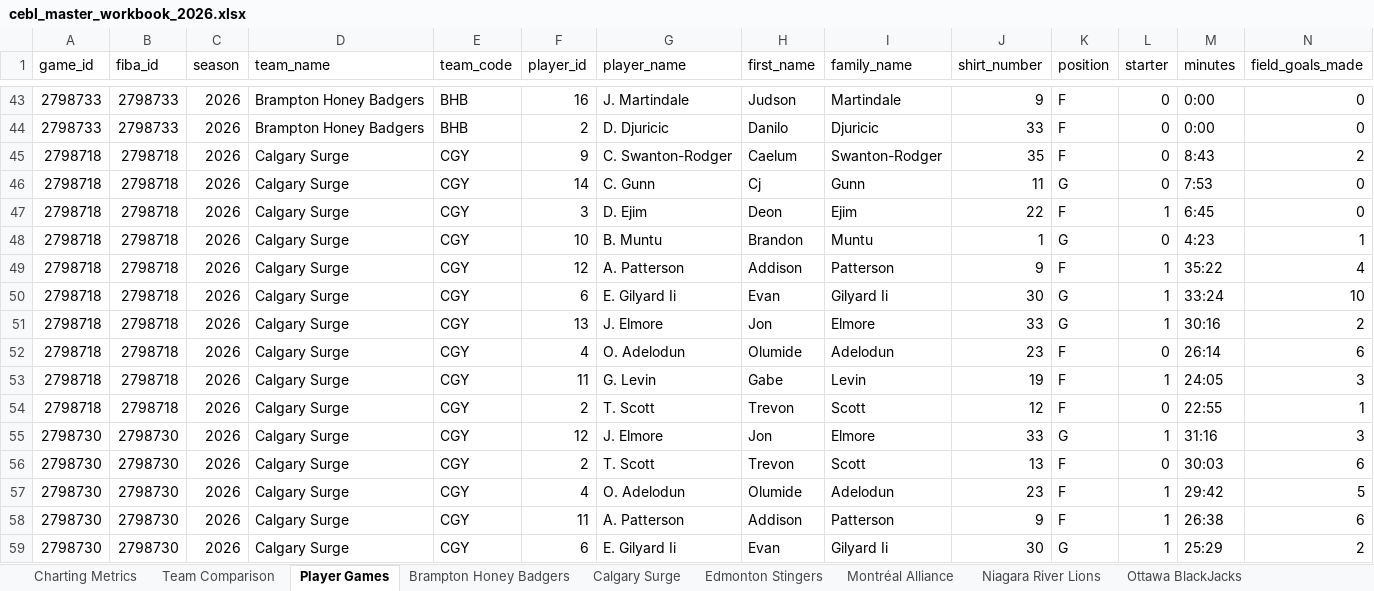
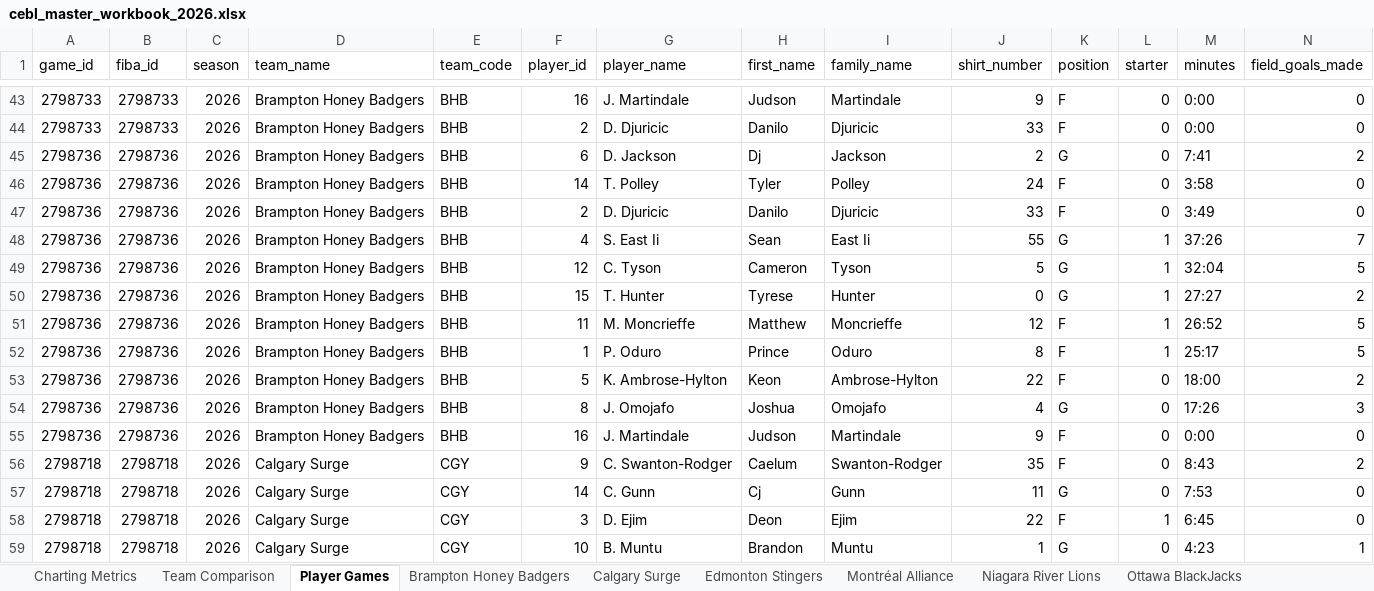
Before and after one commit to Ztillz/cebl-boxscore-tracker, an Excel workbook: data/exports/cebl_master_workbook_2026.xlsx, sheet Player Games, drawn as a sheet; only a part is shown, gaps mark what is left out; the shorter side is filled out with more unchanged rows; values as stored, in another font and other column widths than the file's, no borders; rows hold the shown columns only; the diff covers the shown part only; the diff names each change by its address in the sheet, - before the commit and + after, or states it on an @@ line.

```diff
--- a/data/exports/cebl_master_workbook_2026.xlsx (sheet Player Games)
+++ b/data/exports/cebl_master_workbook_2026.xlsx (sheet Player Games)
+row 45: 2798736 | 2798736 | 2026 | Brampton Honey Badgers | BHB | 6 | D. Jackson | Dj | Jackson | 2 | G | 0 | 7:41 | 2
+row 46: 2798736 | 2798736 | 2026 | Brampton Honey Badgers | BHB | 14 | T. Polley | Tyler | Polley | 24 | F | 0 | 3:58 | 0
+row 47: 2798736 | 2798736 | 2026 | Brampton Honey Badgers | BHB | 2 | D. Djuricic | Danilo | Djuricic | 33 | F | 0 | 3:49 | 0
+row 48: 2798736 | 2798736 | 2026 | Brampton Honey Badgers | BHB | 4 | S. East Ii | Sean | East Ii | 55 | G | 1 | 37:26 | 7
+row 49: 2798736 | 2798736 | 2026 | Brampton Honey Badgers | BHB | 12 | C. Tyson | Cameron | Tyson | 5 | G | 1 | 32:04 | 5
+row 50: 2798736 | 2798736 | 2026 | Brampton Honey Badgers | BHB | 15 | T. Hunter | Tyrese | Hunter | 0 | G | 1 | 27:27 | 2
+row 51: 2798736 | 2798736 | 2026 | Brampton Honey Badgers | BHB | 11 | M. Moncrieffe | Matthew | Moncrieffe | 12 | F | 1 | 26:52 | 5
+row 52: 2798736 | 2798736 | 2026 | Brampton Honey Badgers | BHB | 1 | P. Oduro | Prince | Oduro | 8 | F | 1 | 25:17 | 5
+row 53: 2798736 | 2798736 | 2026 | Brampton Honey Badgers | BHB | 5 | K. Ambrose-Hylton | Keon | Ambrose-Hylton | 22 | F | 0 | 18:00 | 2
+row 54: 2798736 | 2798736 | 2026 | Brampton Honey Badgers | BHB | 8 | J. Omojafo | Joshua | Omojafo | 4 | G | 0 | 17:26 | 3
+row 55: 2798736 | 2798736 | 2026 | Brampton Honey Badgers | BHB | 16 | J. Martindale | Judson | Martindale | 9 | F | 0 | 0:00 | 0
```
Also changed, not shown: 30 added rows elsewhere in this sheet, sheet Team Comparison, sheet Charting Metrics, sheet Calgary Surge, sheet Scarborough Shooting Stars, sheet Montréal Alliance, sheet Brampton Honey Badgers, 8 other files.
